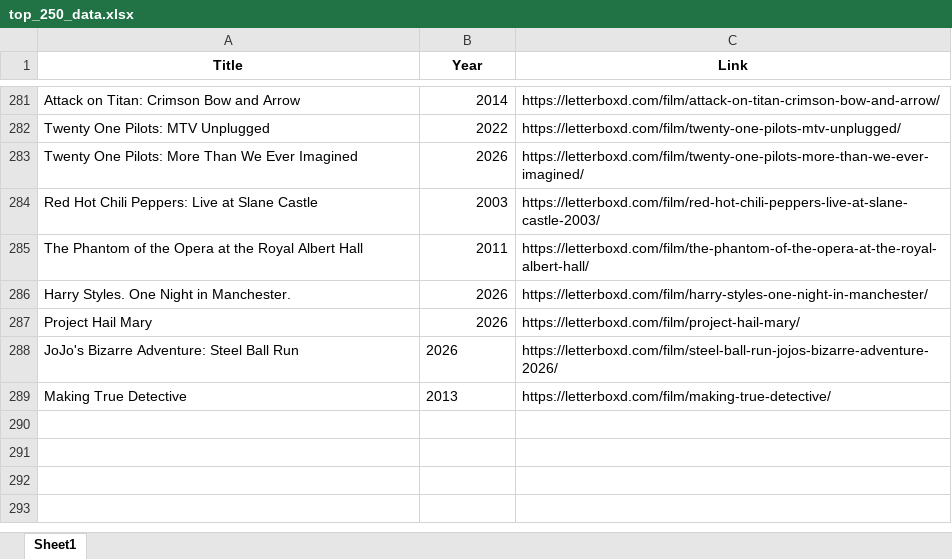
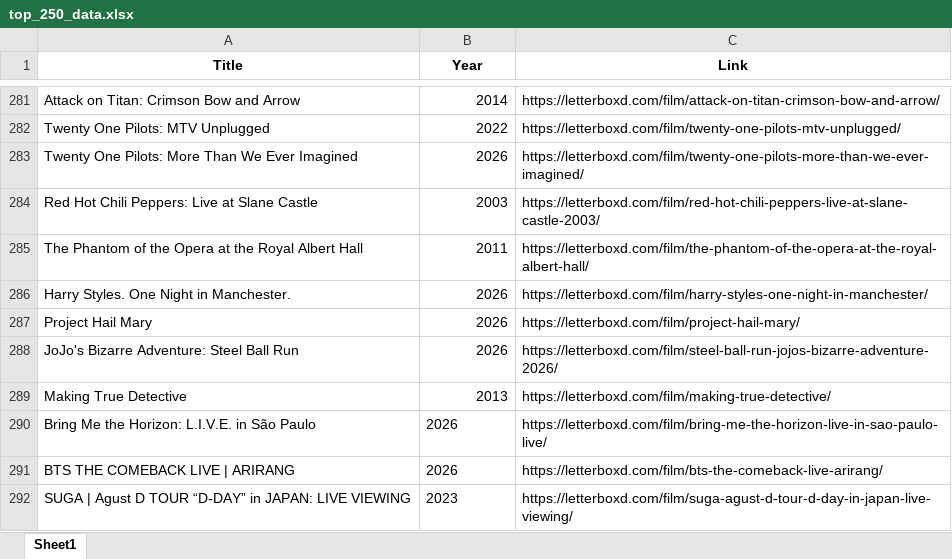
Before and after one commit to bigbadraj/Letterboxd-List-Scraping, an Excel workbook: top_250_data.xlsx, sheet Sheet1, drawn as a sheet; only a part is shown, gaps mark what is left out; values as stored, in another font and other column widths than the file's, no borders; the diff names each change by its address in the sheet, - before the commit and + after, or states it on an @@ line.

```diff
--- a/top_250_data.xlsx (sheet Sheet1)
+++ b/top_250_data.xlsx (sheet Sheet1)
-B288:B289 alignment: left
+B288:B289 alignment: right
+row 290: Bring Me the Horizon: L.I.V.E. in São Paulo | 2026 | https://letterboxd.com/film/bring-me-the-horizon-live-in-sao-paulo-live/
+row 291: BTS THE COMEBACK LIVE | ARIRANG | 2026 | https://letterboxd.com/film/bts-the-comeback-live-arirang/
+row 292: SUGA | Agust D TOUR “D-DAY” in JAPAN: LIVE VIEWING | 2023 | https://letterboxd.com/film/suga-agust-d-tour-d-day-in-japan-live-viewing/
```
Also changed, not shown: Official Whitelist.xlsx, Zero_Reviews.xlsx, 9 other files.
